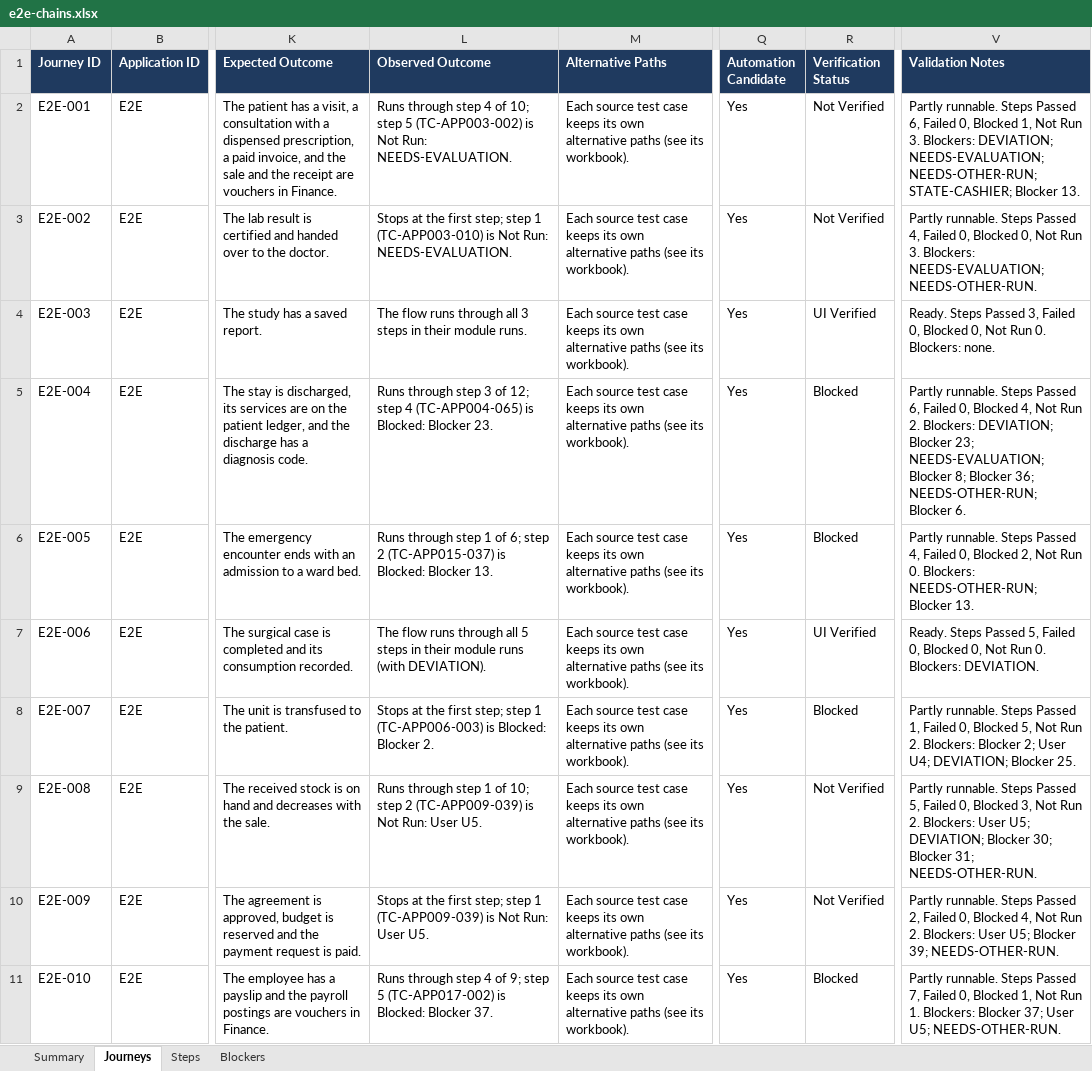
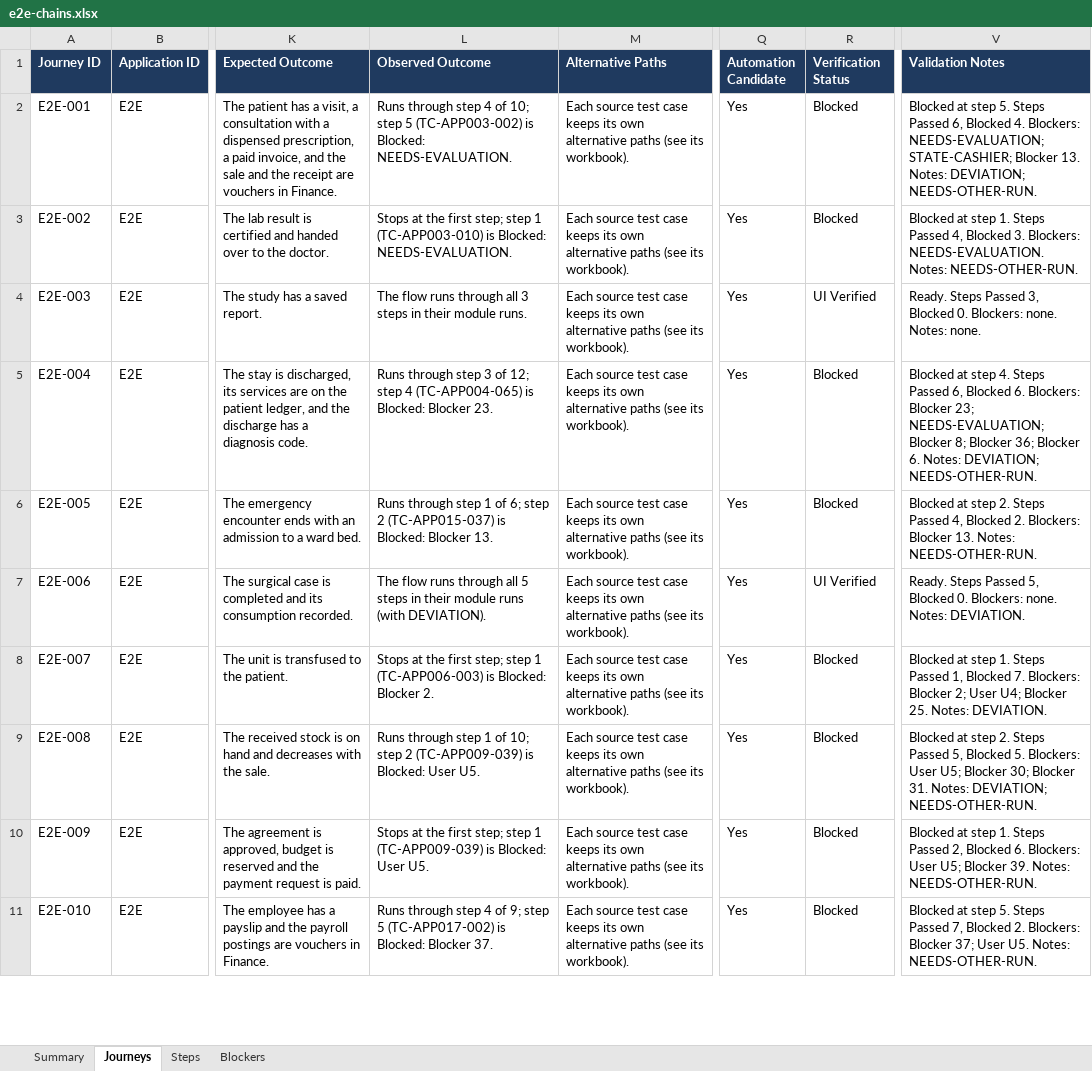
Before and after one commit to LIRE-Scripting/SIMRS-Automation, an Excel workbook: reports/e2e-chains/e2e-chains.xlsx, sheet Journeys, drawn as a sheet; only a part is shown, gaps mark what is left out; values as stored, in another font and other column widths than the file's, no borders; the diff covers the shown part only; the diff names each change by its address in the sheet, - before the commit and + after, or states it on an @@ line.

Commit message:
E2E chains: pharmacy, medical records and set-up chains; steps are Passed or Blocked

```diff
--- a/reports/e2e-chains/e2e-chains.xlsx (sheet Journeys)
+++ b/reports/e2e-chains/e2e-chains.xlsx (sheet Journeys)
-L2 (Observed Outcome): …(TC-APP003-002) is Not Run: NEEDS-EVALUATION.
+L2 (Observed Outcome): …(TC-APP003-002) is Blocked: NEEDS-EVALUATION.
-R2:R3 (Verification Status): Not Verified
+R2:R3 (Verification Status): Blocked
-V2 (Validation Notes): Partly runnable. Steps Passed 6, Failed 0, Blocked 1, Not Run 3. Blockers: DEVIATION; NEEDS-EVALUATION; NEEDS-OTHER-RUN; STATE-CASHIER; Blocker 13.
+V2 (Validation Notes): Blocked at step 5. Steps Passed 6, Blocked 4. Blockers: NEEDS-EVALUATION; STATE-CASHIER; Blocker 13. Notes: DEVIATION; NEEDS-OTHER-RUN.
-L3 (Observed Outcome): …(TC-APP003-010) is Not Run: NEEDS-EVALUATION.
+L3 (Observed Outcome): …(TC-APP003-010) is Blocked: NEEDS-EVALUATION.
-V3 (Validation Notes): Partly runnable. Steps Passed 4, Failed 0, Blocked 0, Not Run 3. Blockers: NEEDS-EVALUATION; NEEDS-OTHER-RUN.
+V3 (Validation Notes): Blocked at step 1. Steps Passed 4, Blocked 3. Blockers: NEEDS-EVALUATION. Notes: NEEDS-OTHER-RUN.
-V4 (Validation Notes): …Passed 3, Failed 0, Blocked 0, Not Run 0. Blockers: none.
+V4 (Validation Notes): …Passed 3, Blocked 0. Blockers: none. Notes: none.
-V5 (Validation Notes): Partly runnable. Steps Passed 6, Failed 0, Blocked 4, Not Run 2. Blockers: DEVIATION; Blocker 23; NEEDS-EVALUATION; Blocker 8; Blocker 36; NEEDS-OTHER-RUN; Blocker 6.
+V5 (Validation Notes): Blocked at step 4. Steps Passed 6, Blocked 6. Blockers: Blocker 23; NEEDS-EVALUATION; Blocker 8; Blocker 36; Blocker 6. Notes: DEVIATION; NEEDS-OTHER-RUN.
-V6 (Validation Notes): Partly runnable. Steps Passed 4, Failed 0, Blocked 2, Not Run 0. Blockers: NEEDS-OTHER-RUN; Blocker 13.
+V6 (Validation Notes): Blocked at step 2. Steps Passed 4, Blocked 2. Blockers: Blocker 13. Notes: NEEDS-OTHER-RUN.
-V7 (Validation Notes): …Passed 5, Failed 0, Blocked 0, Not Run 0. Blockers: DEVIATION.
+V7 (Validation Notes): …Passed 5, Blocked 0. Blockers: none. Notes: DEVIATION.
-V8 (Validation Notes): Partly runnable. Steps Passed 1, Failed 0, Blocked 5, Not Run 2. Blockers: Blocker 2; User U4; DEVIATION; Blocker 25.
+V8 (Validation Notes): Blocked at step 1. Steps Passed 1, Blocked 7. Blockers: Blocker 2; User U4; Blocker 25. Notes: DEVIATION.
-L9 (Observed Outcome): …(TC-APP009-039) is Not Run: User U5.
+L9 (Observed Outcome): …(TC-APP009-039) is Blocked: User U5.
-R9:R10 (Verification Status): Not Verified
+R9:R10 (Verification Status): Blocked
-V9 (Validation Notes): Partly runnable. Steps Passed 5, Failed 0, Blocked 3, Not Run 2. Blockers: User U5; DEVIATION; Blocker 30; Blocker 31; NEEDS-OTHER-RUN.
+V9 (Validation Notes): Blocked at step 2. Steps Passed 5, Blocked 5. Blockers: User U5; Blocker 30; Blocker 31. Notes: DEVIATION; NEEDS-OTHER-RUN.
-L10 (Observed Outcome): …(TC-APP009-039) is Not Run: User U5.
+L10 (Observed Outcome): …(TC-APP009-039) is Blocked: User U5.
-V10 (Validation Notes): Partly runnable. Steps Passed 2, Failed 0, Blocked 4, Not Run 2. Blockers: User U5; Blocker 39; NEEDS-OTHER-RUN.
+V10 (Validation Notes): Blocked at step 1. Steps Passed 2, Blocked 6. Blockers: User U5; Blocker 39. Notes: NEEDS-OTHER-RUN.
-V11 (Validation Notes): Partly runnable. Steps Passed 7, Failed 0, Blocked 1, Not Run 1. Blockers: Blocker 37; User U5; NEEDS-OTHER-RUN.
+V11 (Validation Notes): Blocked at step 5. Steps Passed 7, Blocked 2. Blockers: Blocker 37; User U5. Notes: NEEDS-OTHER-RUN.
```
Also changed, not shown: 3 added rows and 8 edited cells elsewhere in this sheet, sheet Steps, sheet Summary, sheet Blockers, 3 other files.
